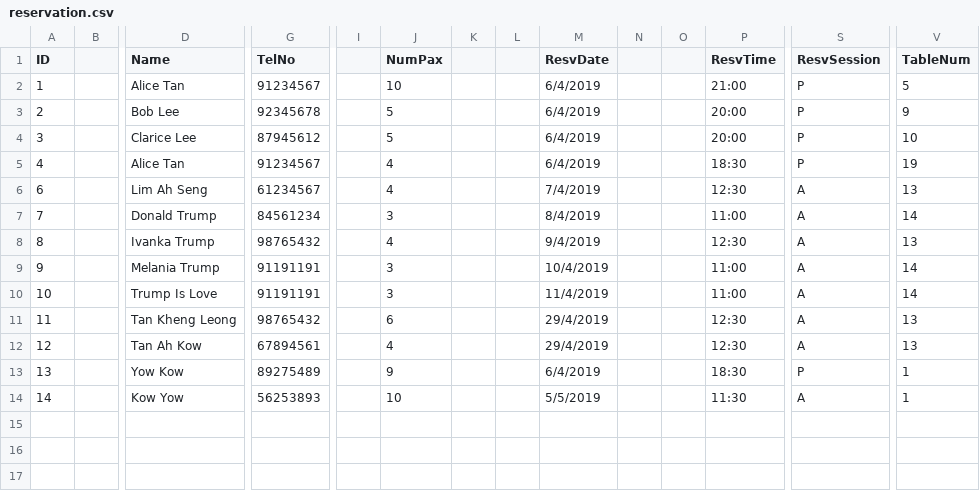
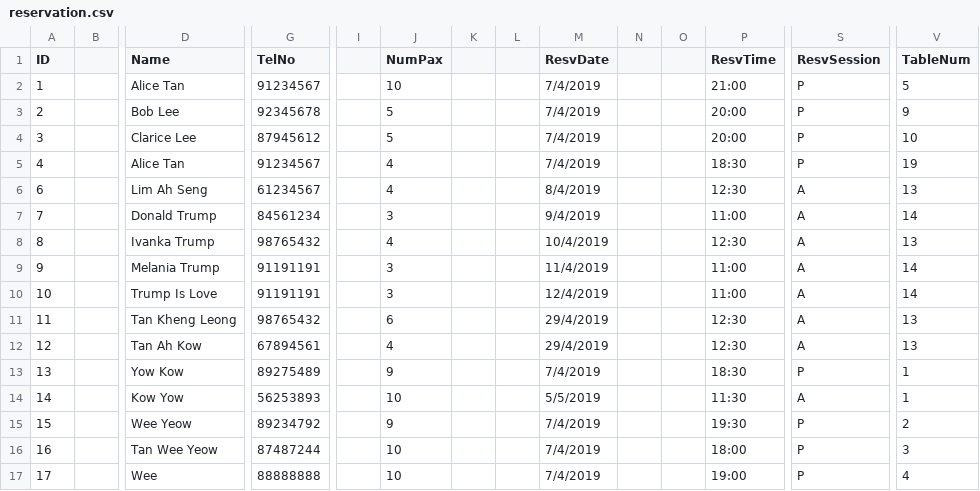
Before and after one commit to itachi1706/NTU-CZ2002-Assignment, a CSV file: data/reservation.csv, drawn as a sheet; only a part is shown, gaps mark what is left out; rows hold the shown columns only; the diff names each change by its address in the sheet, - before the commit and + after, or states it on an @@ line.

```diff
--- a/data/reservation.csv
+++ b/data/reservation.csv
-M2:M5 (ResvDate): 6/4/2019
+M2:M5 (ResvDate): 7/4/2019
-M6 (ResvDate): 7/4/2019
+M6 (ResvDate): 8/4/2019
-M7 (ResvDate): 8/4/2019
+M7 (ResvDate): 9/4/2019
-M8 (ResvDate): 9/4/2019
+M8 (ResvDate): 10/4/2019
-M9 (ResvDate): 10/4/2019
+M9 (ResvDate): 11/4/2019
-M10 (ResvDate): 11/4/2019
+M10 (ResvDate): 12/4/2019
-M13 (ResvDate): 6/4/2019
+M13 (ResvDate): 7/4/2019
+row 15: 15 |  | Wee Yeow | 89234792 |  | 9 |  |  | 7/4/2019 |  |  | 19:30 | P | 2
+row 16: 16 |  | Tan Wee Yeow | 87487244 |  | 10 |  |  | 7/4/2019 |  |  | 18:00 | P | 3
+row 17: 17 |  | Wee | 88888888 |  | 10 |  |  | 7/4/2019 |  |  | 19:00 | P | 4
```
Also changed, not shown: 3 other files.
